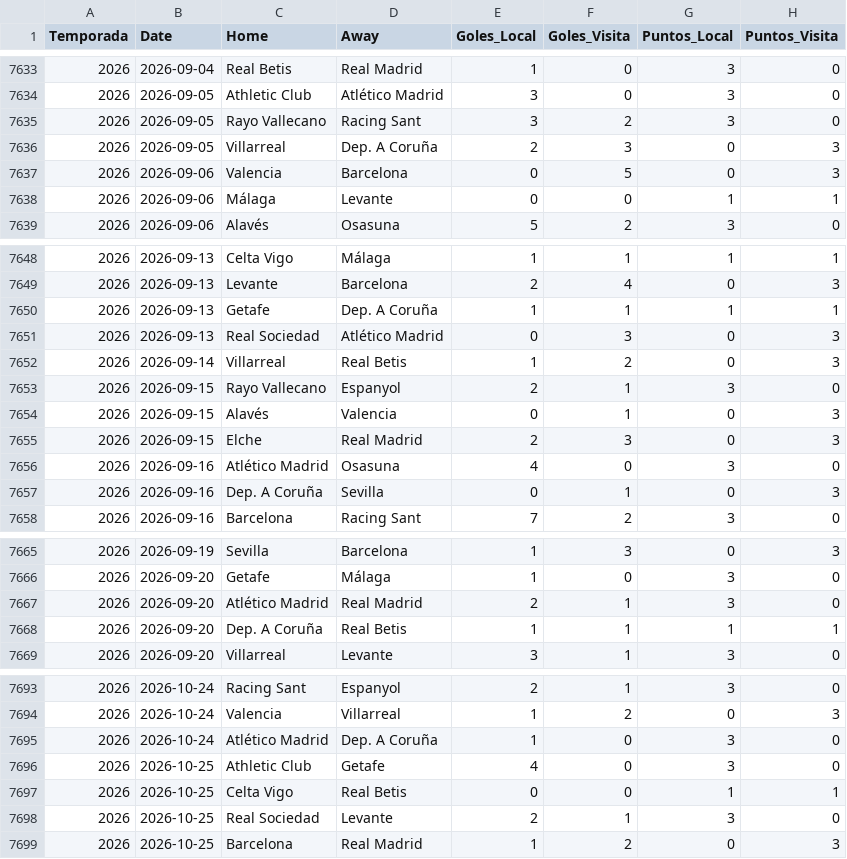
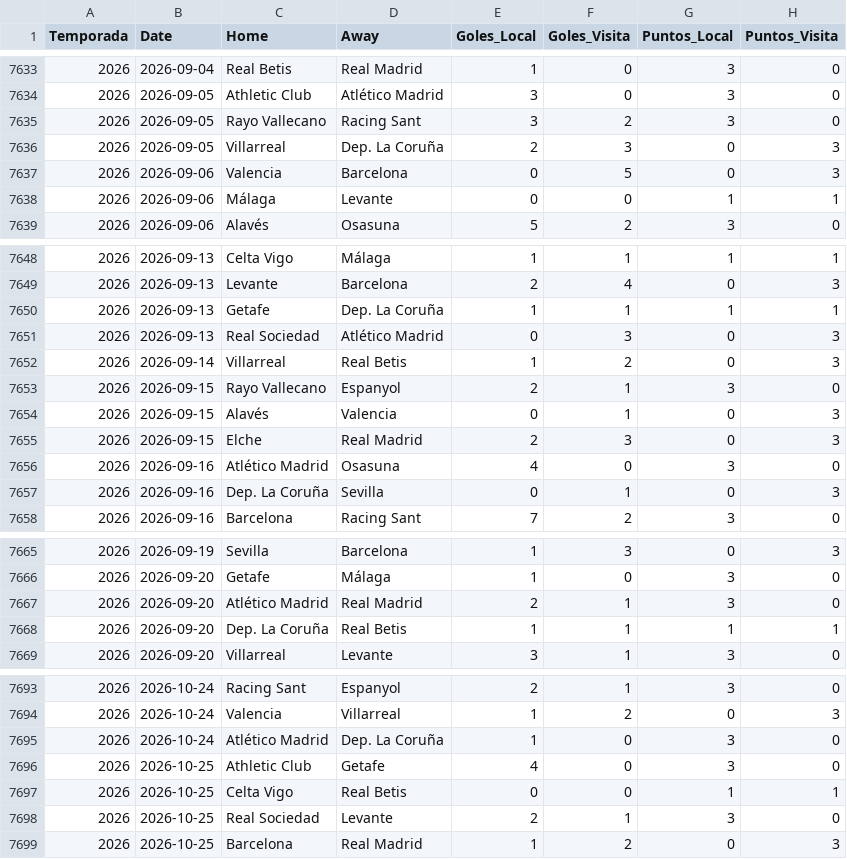
Before and after one commit to GzzAlejandro/proyecto-integrador-laliga, a CSV file: data/fbref/processed/clean/partidos_historico_limpio.csv, drawn as a sheet; only a part is shown, gaps mark what is left out; the diff covers the shown part only.

```diff
--- a/data/fbref/processed/clean/partidos_historico_limpio.csv
+++ b/data/fbref/processed/clean/partidos_historico_limpio.csv
@@ -7635,3 +7635,3 @@ Temporada,Date,Home,Away,Goles_Local,Goles_Visita,Puntos_Local,Puntos_Visita
 2026,2026-09-05,Rayo Vallecano,Racing Sant,3,2,3,0
-2026,2026-09-05,Villarreal,Dep. A Coruña,2,3,0,3
+2026,2026-09-05,Villarreal,Dep. La Coruña,2,3,0,3
 2026,2026-09-06,Valencia,Barcelona,0,5,0,3
@@ -7649,3 +7649,3 @@ Temporada,Date,Home,Away,Goles_Local,Goles_Visita,Puntos_Local,Puntos_Visita
 2026,2026-09-13,Levante,Barcelona,2,4,0,3
-2026,2026-09-13,Getafe,Dep. A Coruña,1,1,1,1
+2026,2026-09-13,Getafe,Dep. La Coruña,1,1,1,1
 2026,2026-09-13,Real Sociedad,Atlético Madrid,0,3,0,3
@@ -7656,3 +7656,3 @@ Temporada,Date,Home,Away,Goles_Local,Goles_Visita,Puntos_Local,Puntos_Visita
 2026,2026-09-16,Atlético Madrid,Osasuna,4,0,3,0
-2026,2026-09-16,Dep. A Coruña,Sevilla,0,1,0,3
+2026,2026-09-16,Dep. La Coruña,Sevilla,0,1,0,3
 2026,2026-09-16,Barcelona,Racing Sant,7,2,3,0
@@ -7667,3 +7667,3 @@ Temporada,Date,Home,Away,Goles_Local,Goles_Visita,Puntos_Local,Puntos_Visita
 2026,2026-09-20,Atlético Madrid,Real Madrid,2,1,3,0
-2026,2026-09-20,Dep. A Coruña,Real Betis,1,1,1,1
+2026,2026-09-20,Dep. La Coruña,Real Betis,1,1,1,1
 2026,2026-09-20,Villarreal,Levante,3,1,3,0
@@ -7694,3 +7694,3 @@ Temporada,Date,Home,Away,Goles_Local,Goles_Visita,Puntos_Local,Puntos_Visita
 2026,2026-10-24,Valencia,Villarreal,1,2,0,3
-2026,2026-10-24,Atlético Madrid,Dep. A Coruña,1,0,3,0
+2026,2026-10-24,Atlético Madrid,Dep. La Coruña,1,0,3,0
 2026,2026-10-25,Athletic Club,Getafe,4,0,3,0
```
Also changed, not shown: 7 edited cells elsewhere in this file, data/fbref/processed/clean/equipos_historico_limpio.csv, data/fbref/processed/clean/tabla_general_historico_limpio.csv, 13 other files.
